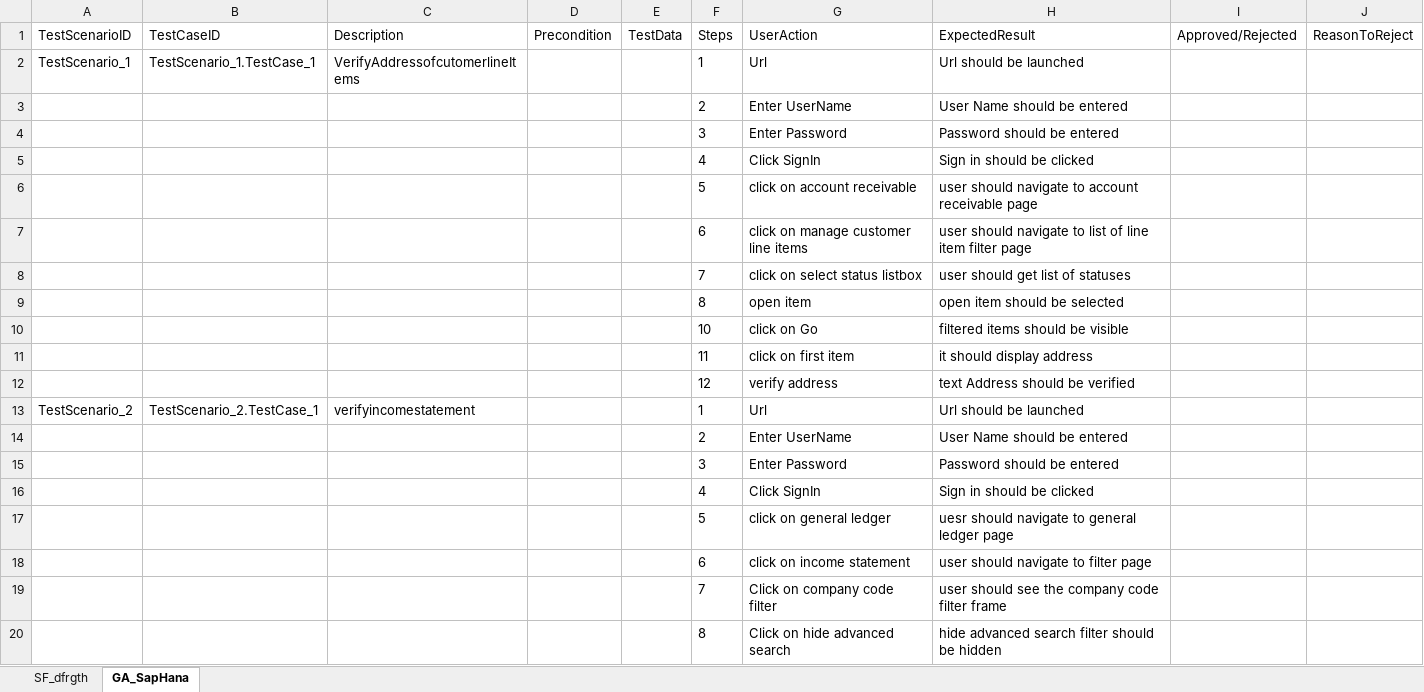
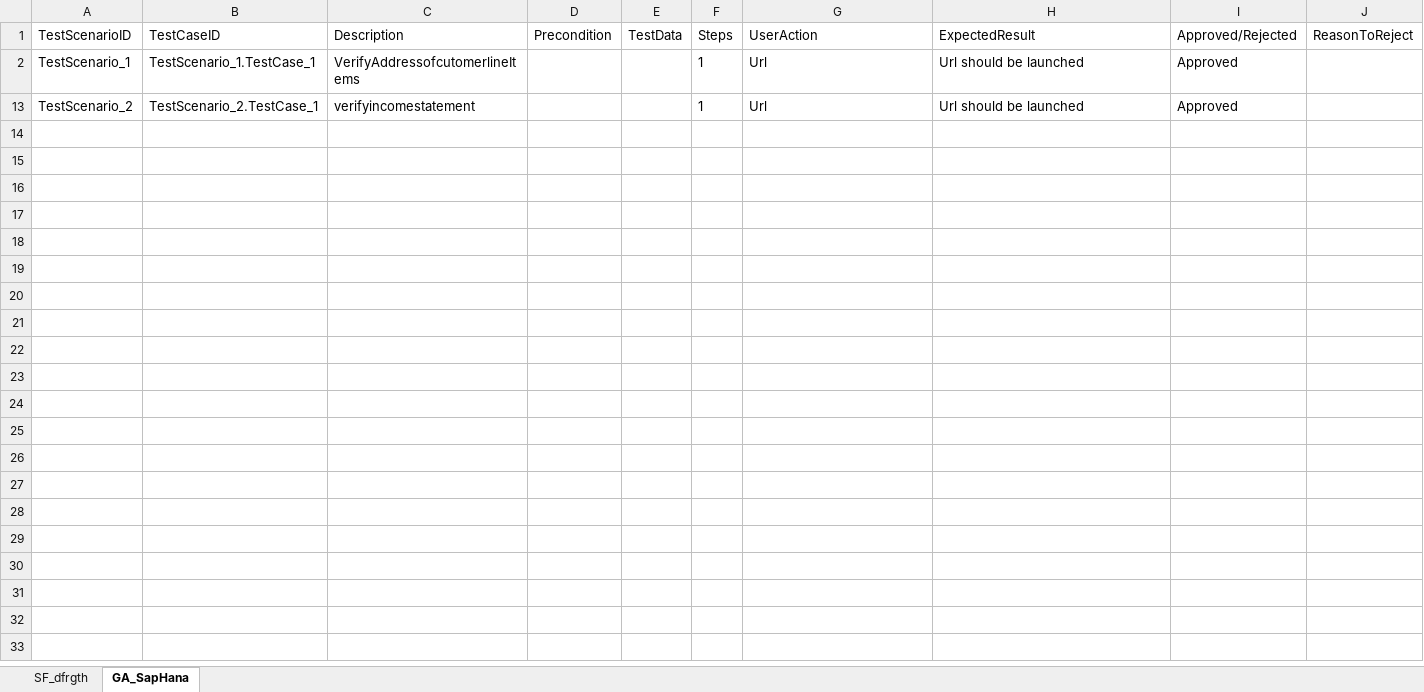
Before and after one commit to ShaikMohamedIrfan/IP_Project, an Excel workbook: ip_pkg.xlsx, sheet GA_SapHana, drawn as a sheet; only a part is shown; values as stored, in another font and other column widths than the file's, no borders; table styles not drawn; the diff covers the shown part only; the diff names each change by its address in the sheet, - before the commit and + after, or states it on an @@ line.

Commit message:
Add files via upload

```diff
--- a/ip_pkg.xlsx (sheet GA_SapHana)
+++ b/ip_pkg.xlsx (sheet GA_SapHana)
-I2 (Approved/Rejected): (empty)
+I2 (Approved/Rejected): Approved
@@ row 3 hidden:  |  |  |  |  | 2 | Enter UserName | User Name should be entered @@
@@ row 4 hidden:  |  |  |  |  | 3 | Enter Password | Password should be entered @@
@@ row 5 hidden:  |  |  |  |  | 4 | Click SignIn | Sign in should be clicked @@
@@ row 6 hidden:  |  |  |  |  | 5 | click on account receivable | user should navigate to account receivable page @@
@@ row 7 hidden:  |  |  |  |  | 6 | click on manage customer line items | user should navigate to list of line item filter page @@
@@ row 8 hidden:  |  |  |  |  | 7 | click on select status listbox | user should get list of statuses @@
@@ row 9 hidden:  |  |  |  |  | 8 | open item | open item should be selected @@
@@ row 10 hidden:  |  |  |  |  | 10 | click on Go | filtered items should be visible @@
@@ row 11 hidden:  |  |  |  |  | 11 | click on first item | it should display address @@
@@ row 12 hidden:  |  |  |  |  | 12 | verify address | text Address should be verified @@
-I13 (Approved/Rejected): (empty)
+I13 (Approved/Rejected): Approved
@@ row 14 hidden:  |  |  |  |  | 2 | Enter UserName | User Name should be entered @@
@@ row 15 hidden:  |  |  |  |  | 3 | Enter Password | Password should be entered @@
@@ row 16 hidden:  |  |  |  |  | 4 | Click SignIn | Sign in should be clicked @@
@@ row 17 hidden:  |  |  |  |  | 5 | click on general ledger | uesr should navigate to general ledger page @@
@@ row 18 hidden:  |  |  |  |  | 6 | click on income statement | user should navigate to filter page @@
@@ row 19 hidden:  |  |  |  |  | 7 | Click on company code filter | user should see the company code filter frame @@
@@ row 20 hidden:  |  |  |  |  | 8 | Click on hide advanced search | hide advanced search filter should be hidden @@
```
Also changed, not shown: 9 hidden or unhidden rows elsewhere in this sheet, sheet SF_dfrgth.
